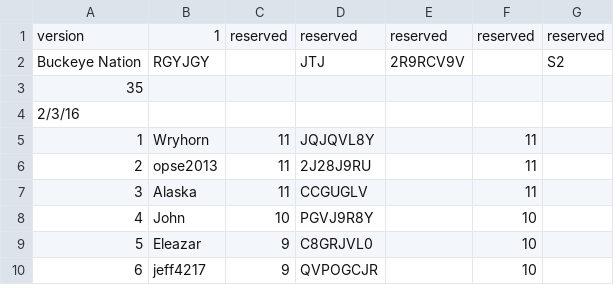
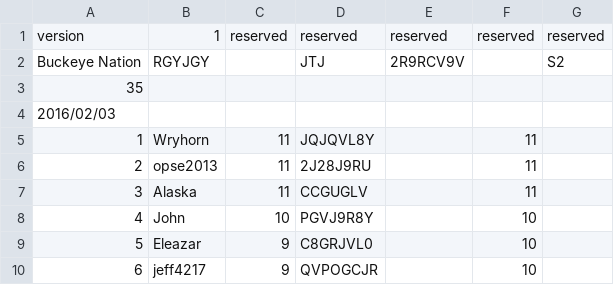
Before and after one commit to atlasclash/clash-stats, a CSV file: data/wardata/2016-02-03-BuckeyeNation-35.csv, drawn as a sheet; only a part is shown.

```diff
--- a/data/wardata/2016-02-03-BuckeyeNation-35.csv
+++ b/data/wardata/2016-02-03-BuckeyeNation-35.csv
@@ -3,3 +3,3 @@ Buckeye Nation,RGYJGY,,JTJ,2R9RCV9V,,S2
 35,,,,,,
-2/3/16,,,,,,
+2016/02/03,,,,,,
 1,Wryhorn,11,JQJQVL8Y,,11,
```
Also changed, not shown: data/wardata/2016-01-29-EvanDanPapah-35.csv, data/wardata/2016-01-31-Korea-35.csv, 12 other files.
